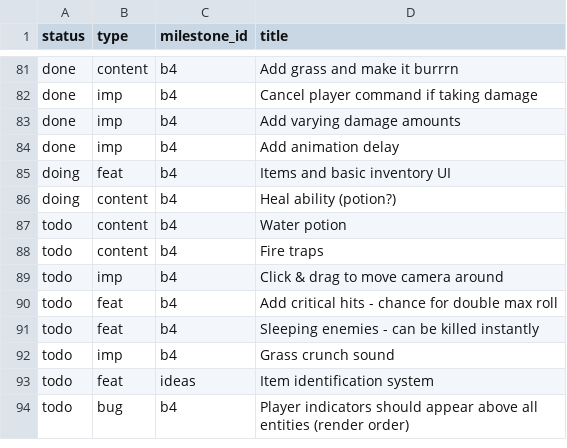
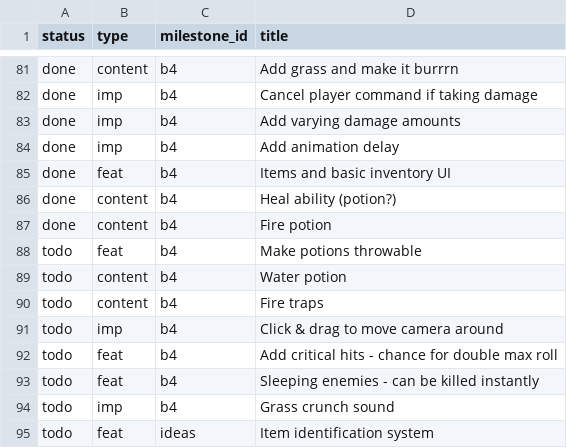
Before and after one commit to jordwest/prism, a CSV file: docs/todo.csv, drawn as a sheet; only a part is shown, gaps mark what is left out; the shorter side is filled out with more unchanged rows.

```diff
--- a/docs/todo.csv
+++ b/docs/todo.csv
@@ -84,4 +84,6 @@ done,imp,b4,Add varying damage amounts
 done,imp,b4,Add animation delay
-doing,feat,b4,Items and basic inventory UI
-doing,content,b4,Heal ability (potion?)
+done,feat,b4,Items and basic inventory UI
+done,content,b4,Heal ability (potion?)
+done,content,b4,Fire potion
+todo,feat,b4,Make potions throwable
 todo,content,b4,Water potion
```
Also changed, not shown: docs/time-entries.csv, 23 other files.
